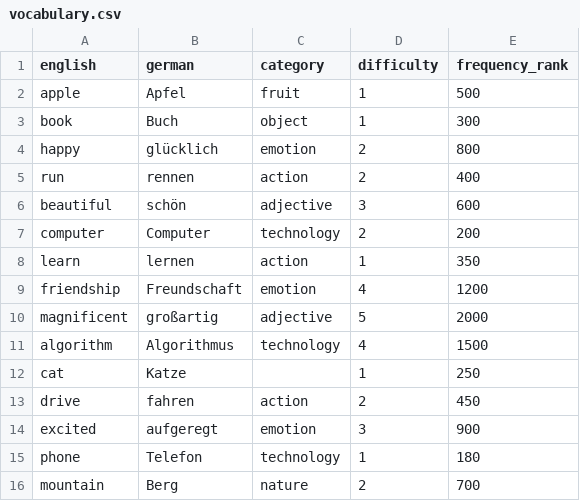
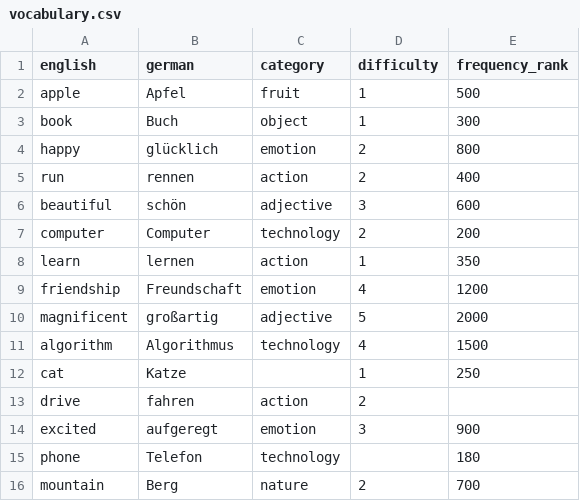
Before and after one commit to jacq42/learning-ai-with-ai, a CSV file: docs/learnings/hands-on/week2/vocabulary.csv, drawn as a sheet.

Commit message:
Continue hands-on exercise of week 2 (wip)

```diff
--- a/docs/learnings/hands-on/week2/vocabulary.csv
+++ b/docs/learnings/hands-on/week2/vocabulary.csv
@@ -12,5 +12,5 @@ algorithm,Algorithmus,technology,4,1500
 cat,Katze,,1,250
-drive,fahren,action,2,450
+drive,fahren,action,2,
 excited,aufgeregt,emotion,3,900
-phone,Telefon,technology,1,180
+phone,Telefon,technology,,180
 mountain,Berg,nature,2,700
```
Also changed, not shown: 3 other files.
